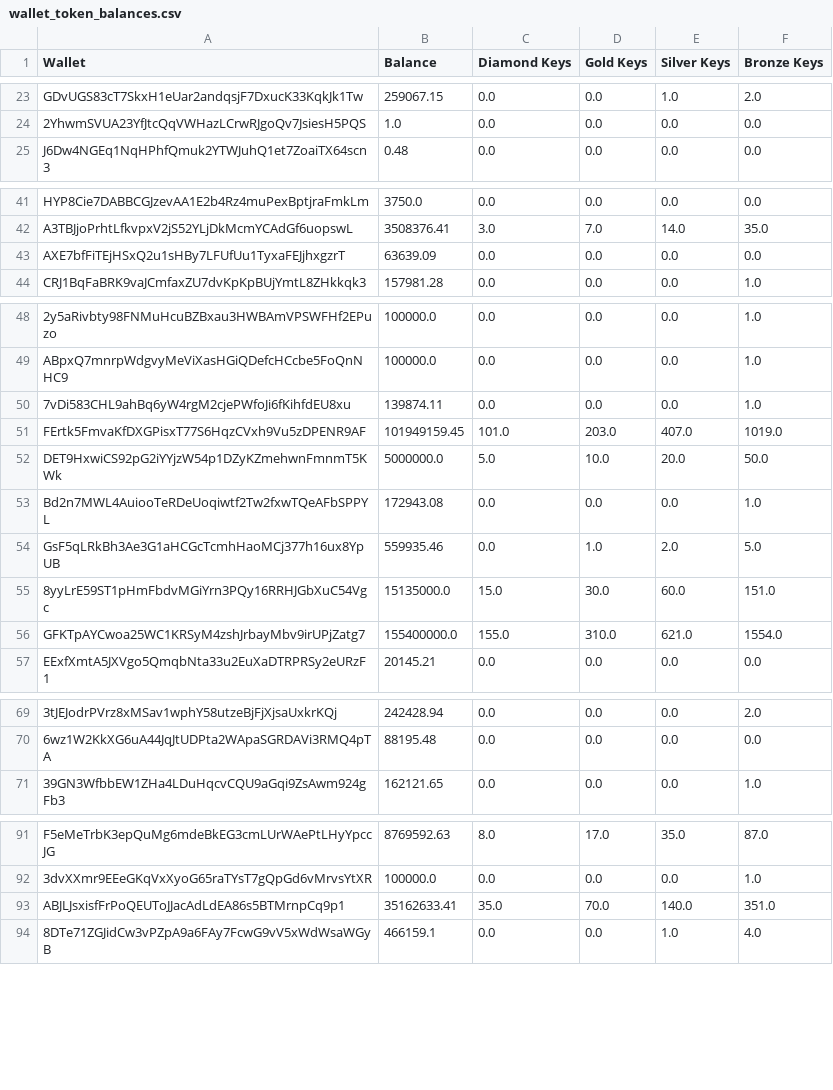
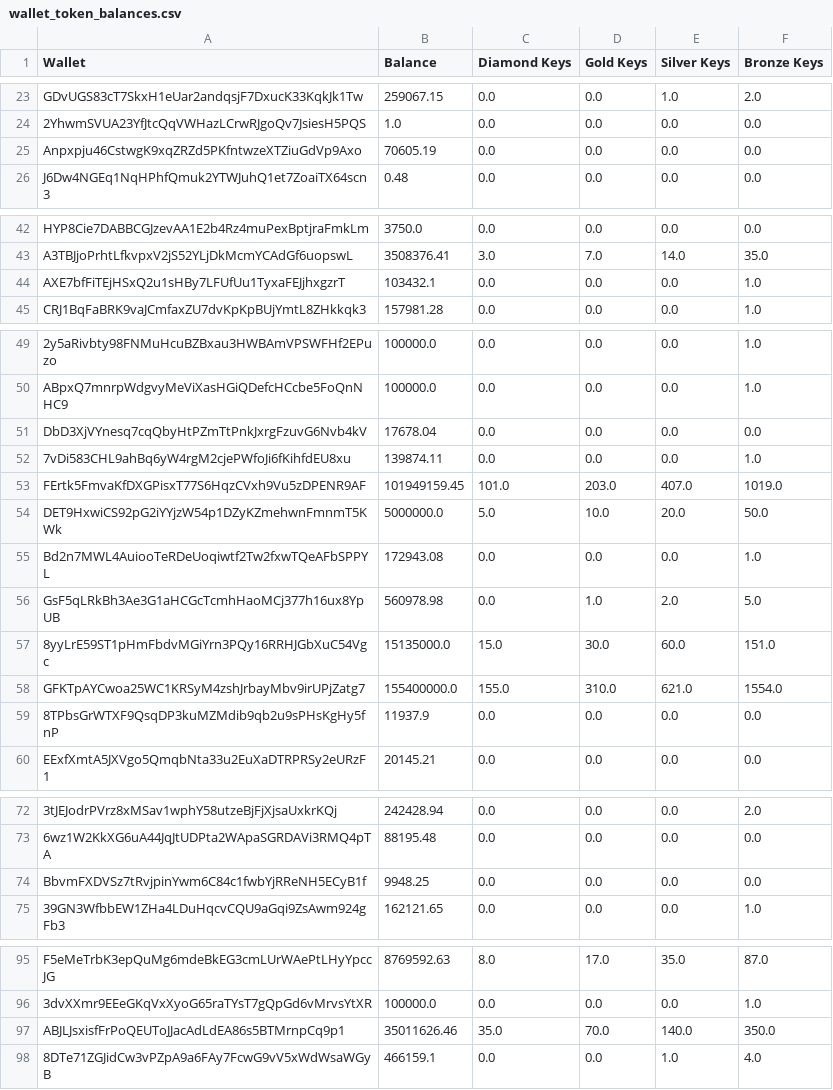
Before and after one commit to PuppyFrogCoin/PUPFsnapshot, a CSV file: wallet_token_balances.csv, drawn as a sheet; only a part is shown, gaps mark what is left out; addresses are those after the commit; the diff covers the shown part only; the diff names each change by its address in the sheet, - before the commit and + after, or states it on an @@ line.

```diff
--- a/wallet_token_balances.csv
+++ b/wallet_token_balances.csv
+row 25: Anpxpju46CstwgK9xqZRZd5PKfntwzeXTZiuGdVp9Axo | 70605.19 | 0.0 | 0.0 | 0.0 | 0.0
-B44 (Balance): 63639.09
+B44 (Balance): 103432.1
-F44 (Bronze Keys): 0.0
+F44 (Bronze Keys): 1.0
+row 51: DbD3XjVYnesq7cqQbyHtPZmTtPnkJxrgFzuvG6Nvb4kV | 17678.04 | 0.0 | 0.0 | 0.0 | 0.0
-B56 (Balance): 559935.46
+B56 (Balance): 560978.98
+row 59: 8TPbsGrWTXF9QsqDP3kuMZMdib9qb2u9sPHsKgHy5fnP | 11937.9 | 0.0 | 0.0 | 0.0 | 0.0
+row 74: BbvmFXDVSz7tRvjpinYwm6C84c1fwbYjRReNH5ECyB1f | 9948.25 | 0.0 | 0.0 | 0.0 | 0.0
-B97 (Balance): 35162633.41
+B97 (Balance): 35011626.46
-F97 (Bronze Keys): 351.0
+F97 (Bronze Keys): 350.0
```
Also changed, not shown: 2 edited cells elsewhere in this file, 1 other file.
